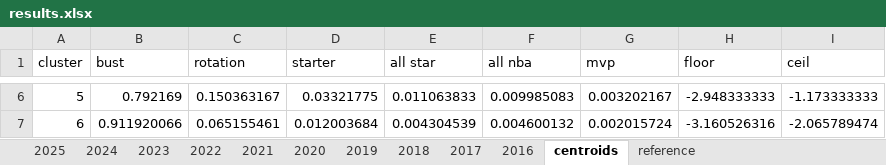
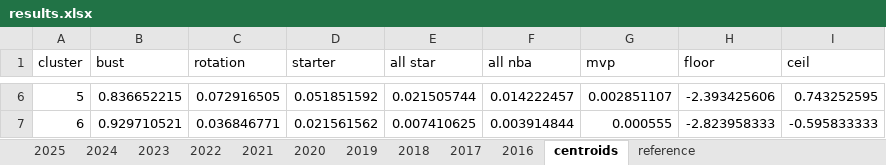
Before and after one commit to Uttam2007110/NBA_draft_model, an Excel workbook: bart/results.xlsx, sheet centroids, drawn as a sheet; only a part is shown, gaps mark what is left out; values as stored, in another font and other column widths than the file's, no borders; the diff covers the shown part only; the diff names each change by its address in the sheet, - before the commit and + after, or states it on an @@ line.

Commit message:
cluster centroids updated

```diff
--- a/bart/results.xlsx (sheet centroids)
+++ b/bart/results.xlsx (sheet centroids)
-B6 (bust): 0.792169
+B6 (bust): 0.836652215
-C6 (rotation): 0.150363167
+C6 (rotation): 0.072916505
-D6 (starter): 0.03321775
+D6 (starter): 0.051851592
-E6 (all star): 0.011063833
+E6 (all star): 0.021505744
-F6 (all nba): 0.009985083
+F6 (all nba): 0.014222457
-G6 (mvp): 0.003202167
+G6 (mvp): 0.002851107
-H6 (floor): -2.948333333
+H6 (floor): -2.393425606
-I6 (ceil): -1.173333333
+I6 (ceil): 0.743252595
-B7 (bust): 0.911920066
+B7 (bust): 0.929710521
-C7 (rotation): 0.065155461
+C7 (rotation): 0.036846771
-D7 (starter): 0.012003684
+D7 (starter): 0.021561562
-E7 (all star): 0.004304539
+E7 (all star): 0.007410625
-F7 (all nba): 0.004600132
+F7 (all nba): 0.003914844
-G7 (mvp): 0.002015724
+G7 (mvp): 0.000555
-H7 (floor): -3.160526316
+H7 (floor): -2.823958333
-I7 (ceil): -2.065789474
+I7 (ceil): -0.595833333
```
Also changed, not shown: 32 edited cells elsewhere in this sheet, sheet 2025, sheet 2016, sheet 2023, sheet 2019, sheet 2022, sheet 2024, 4 more sheets.
